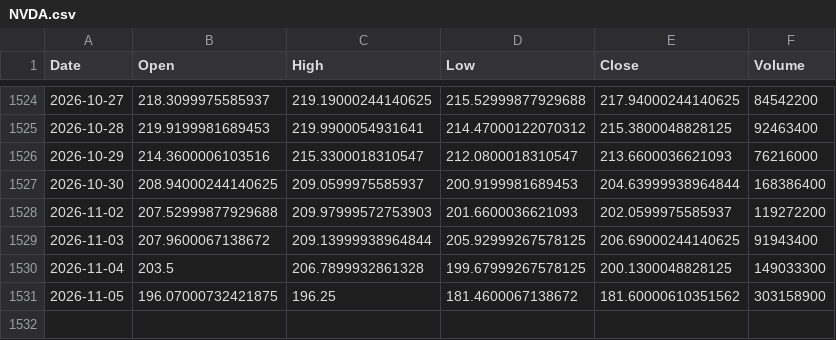
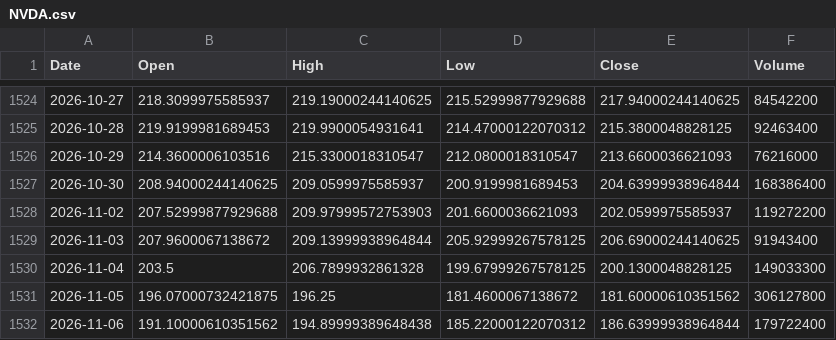
Before and after one commit to sergioeternod/miwebsite, a CSV file: data/price_vintage/NVDA.csv, drawn as a sheet; only a part is shown, gaps mark what is left out.

```diff
--- a/data/price_vintage/NVDA.csv
+++ b/data/price_vintage/NVDA.csv
@@ -1530,2 +1530,3 @@ Date,Open,High,Low,Close,Volume
 2026-11-04,203.5,206.7899932861328,199.67999267578125,200.1300048828125,149033300
-2026-11-05,196.07000732421875,196.25,181.4600067138672,181.60000610351562,303158900
+2026-11-05,196.07000732421875,196.25,181.4600067138672,181.60000610351562,306127800
+2026-11-06,191.10000610351562,194.89999389648438,185.22000122070312,186.63999938964844,179722400
```
Also changed, not shown: data/price_vintage/AAPL.csv, data/price_vintage/AMZN.csv, 16 other files.
